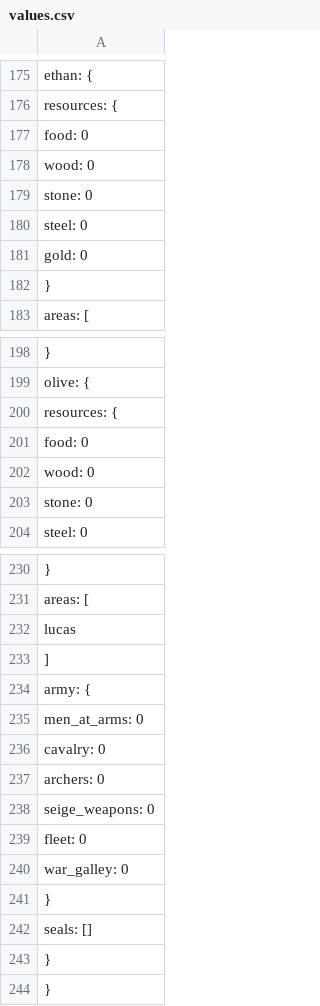
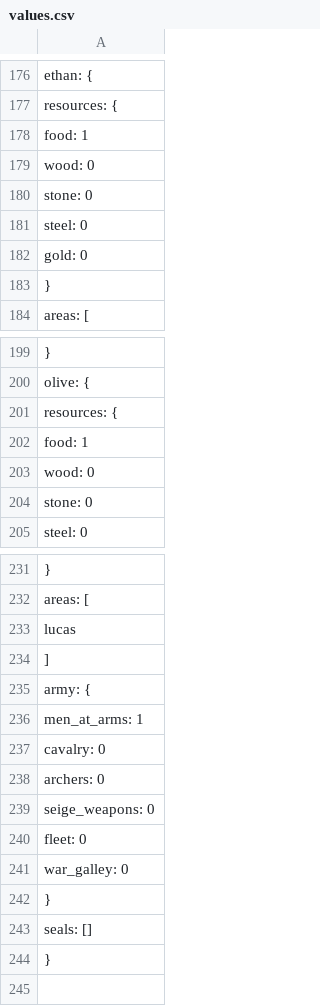
Before and after one commit to zcabeto/GOTBOT, a CSV file: values.csv, drawn as a sheet; only a part is shown, gaps mark what is left out; the diff covers the shown part only.

```diff
--- a/values.csv
+++ b/values.csv
@@ -176,3 +177,3 @@
     "resources": {
-      "food": 0,
+      "food": 1,
       "wood": 0,
@@ -200,3 +201,3 @@
     "resources": {
-      "food": 0,
+      "food": 1,
       "wood": 0,
@@ -234,3 +235,3 @@
     "army": {
-      "men_at_arms": 0,
+      "men_at_arms": 1,
       "cavalry": 0,
@@ -242,2 +243 @@
     "seals": []
-  }
```
Also changed, not shown: 1 added row, 2 moved rows and 11 edited cells elsewhere in this file.
